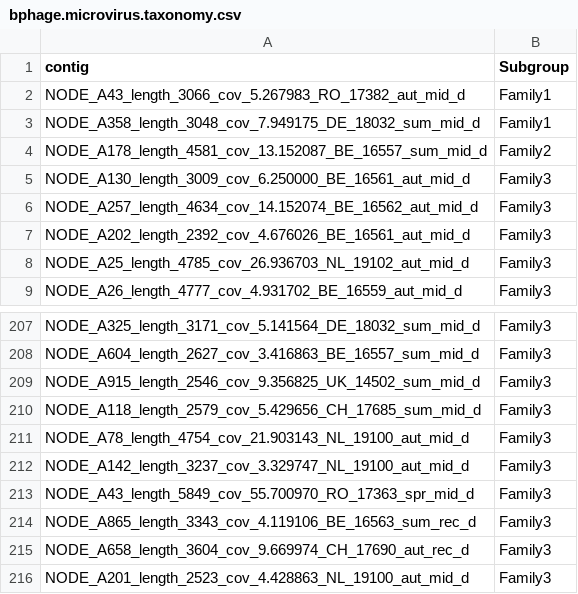
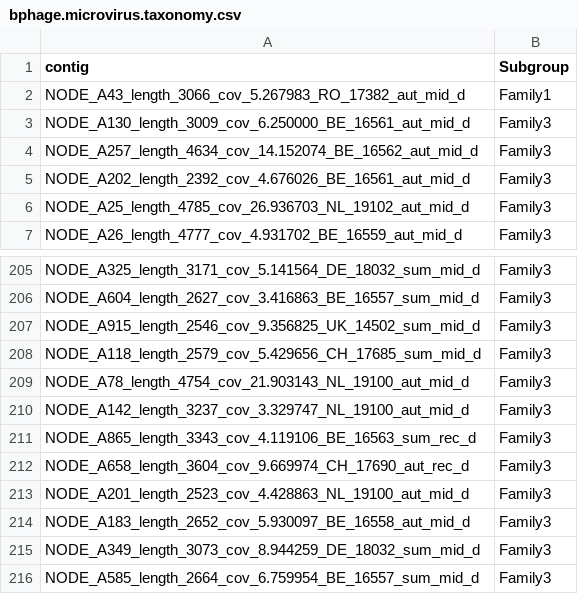
Before and after one commit to nikolasbasler/BPhage, a CSV file: data/bphage.microvirus.taxonomy.csv, drawn as a sheet; only a part is shown, gaps mark what is left out; the shorter side is filled out with more unchanged rows; the diff covers the shown part only; the diff names each change by its address in the sheet, - before the commit and + after, or states it on an @@ line.

```diff
--- a/data/bphage.microvirus.taxonomy.csv
+++ b/data/bphage.microvirus.taxonomy.csv
-row 3: NODE_A358_length_3048_cov_7.949175_DE_18032_sum_mid_d | Family1
-row 4: NODE_A178_length_4581_cov_13.152087_BE_16557_sum_mid_d | Family2
-row 213: NODE_A43_length_5849_cov_55.700970_RO_17363_spr_mid_d | Family3
```
Also changed, not shown: 61 removed rows elsewhere in this file, 14 other files.
